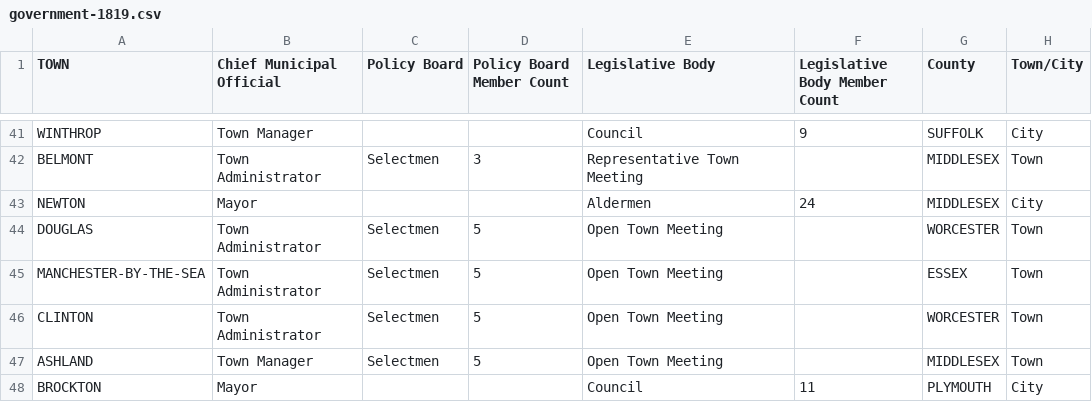
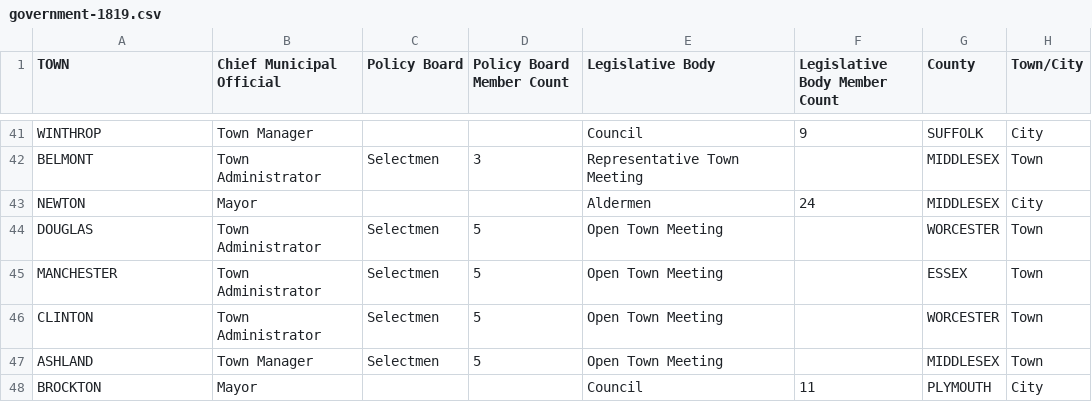
Before and after one commit to MAPC/MapboxEmbeds, a CSV file: assets/data/government-1819.csv, drawn as a sheet; only a part is shown, gaps mark what is left out; the diff names each change by its address in the sheet, - before the commit and + after, or states it on an @@ line.

Commit message:
Display updated tooltip info by year

```diff
--- a/assets/data/government-1819.csv
+++ b/assets/data/government-1819.csv
-A45 (TOWN): MANCHESTER-BY-THE-SEA
+A45 (TOWN): MANCHESTER
```
Also changed, not shown: 2 other files.
